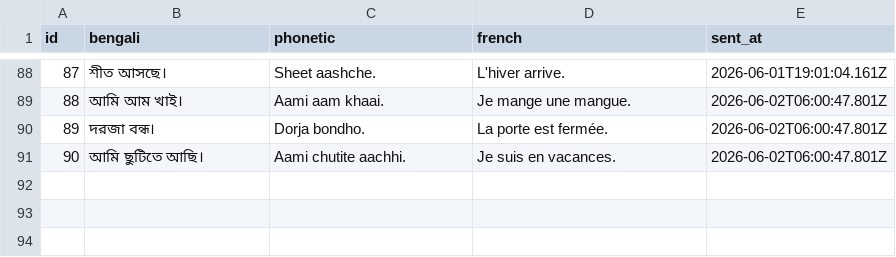
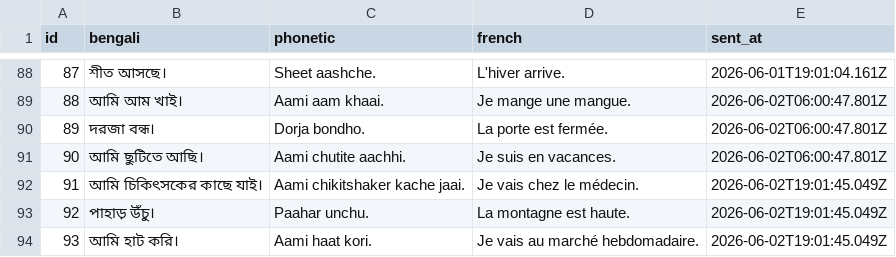
Before and after one commit to kelu124/learn-bangla, a CSV file: sentences.csv, drawn as a sheet; only a part is shown, gaps mark what is left out; the diff names each change by its address in the sheet, - before the commit and + after, or states it on an @@ line.

Commit message:
Sync sentences dataset (93 sentences)

```diff
--- a/sentences.csv
+++ b/sentences.csv
+row 92: 91 | আমি চিকিৎসকের কাছে যাই। | Aami chikitshaker kache jaai. | Je vais chez le médecin. | 2026-06-02T19:01:45.049Z
+row 93: 92 | পাহাড় উঁচু। | Paahar unchu. | La montagne est haute. | 2026-06-02T19:01:45.049Z
+row 94: 93 | আমি হাট করি। | Aami haat kori. | Je vais au marché hebdomadaire. | 2026-06-02T19:01:45.049Z
```
